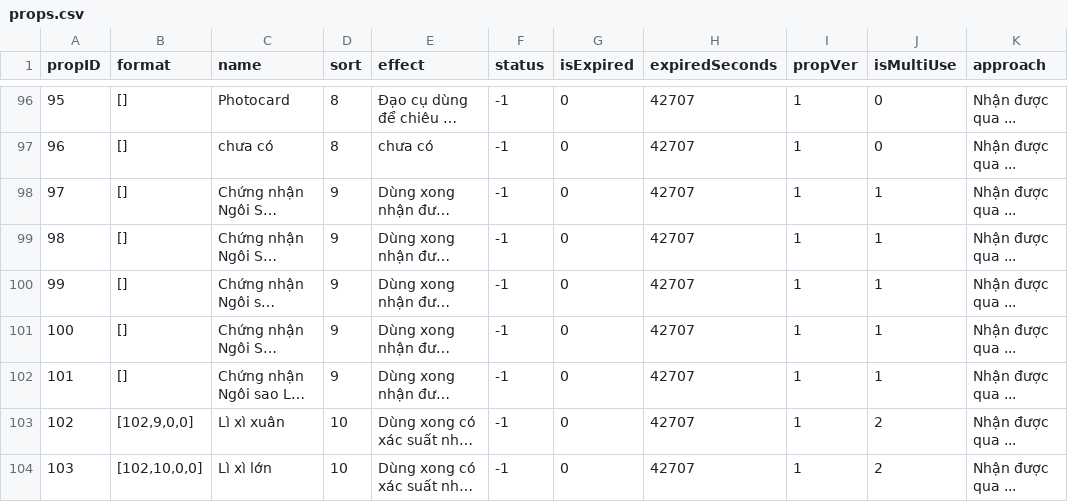
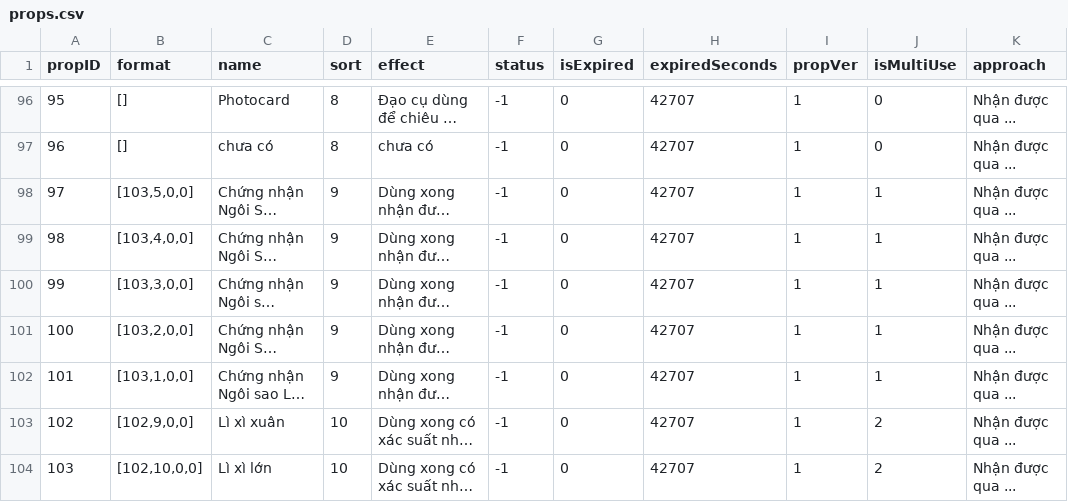
Before and after one commit to ecraftagency/rxheartbeat, a CSV file: data/csv/props.csv, drawn as a sheet; only a part is shown, gaps mark what is left out; long unchanged cells end in …; the diff names each change by its address in the sheet, - before the commit and + after, or states it on an @@ line.

```diff
--- a/data/csv/props.csv
+++ b/data/csv/props.csv
-B98 (format): []
+B98 (format): [103,5,0,0]
-B99 (format): []
+B99 (format): [103,4,0,0]
-B100 (format): []
+B100 (format): [103,3,0,0]
-B101 (format): []
+B101 (format): [103,2,0,0]
-B102 (format): []
+B102 (format): [103,1,0,0]
```
Also changed, not shown: 18 other files.
